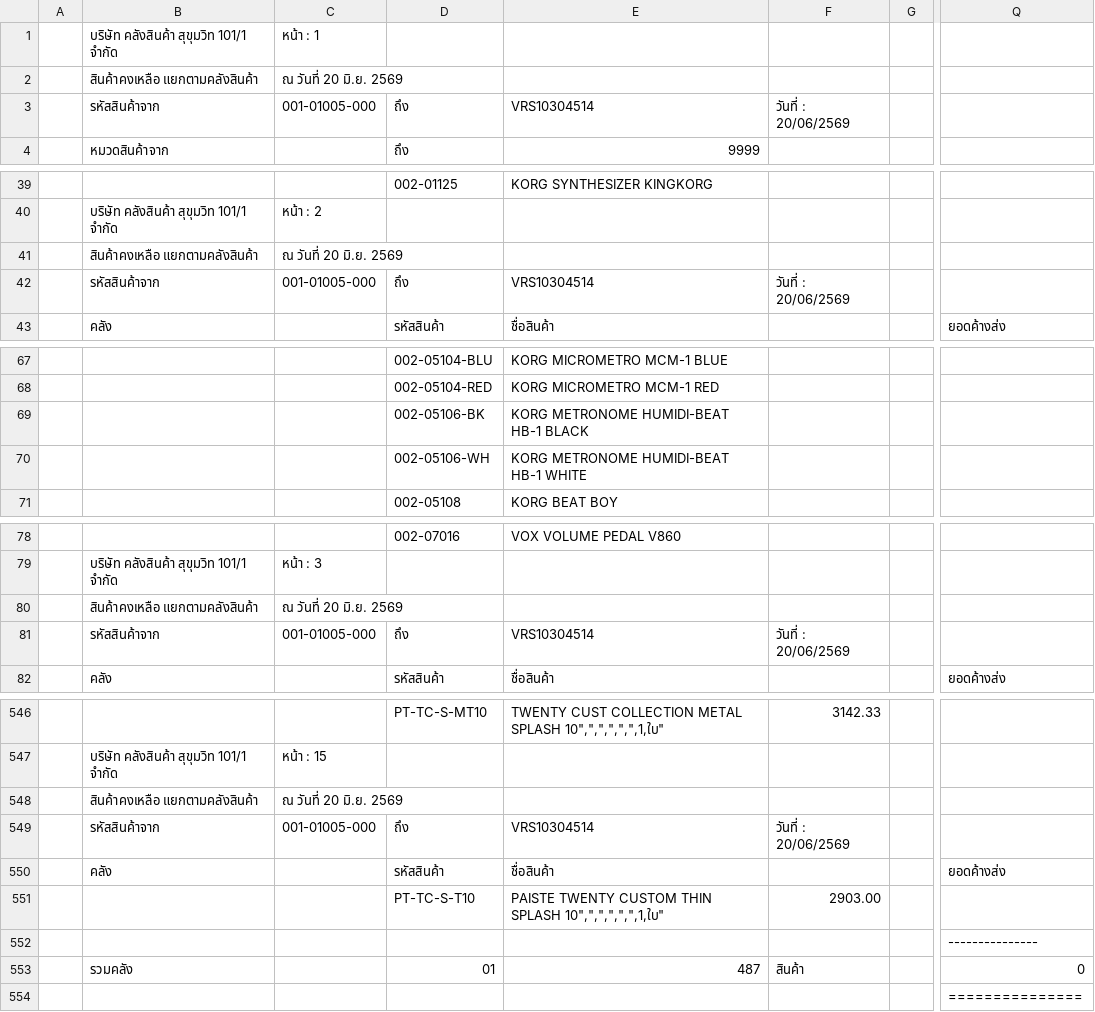
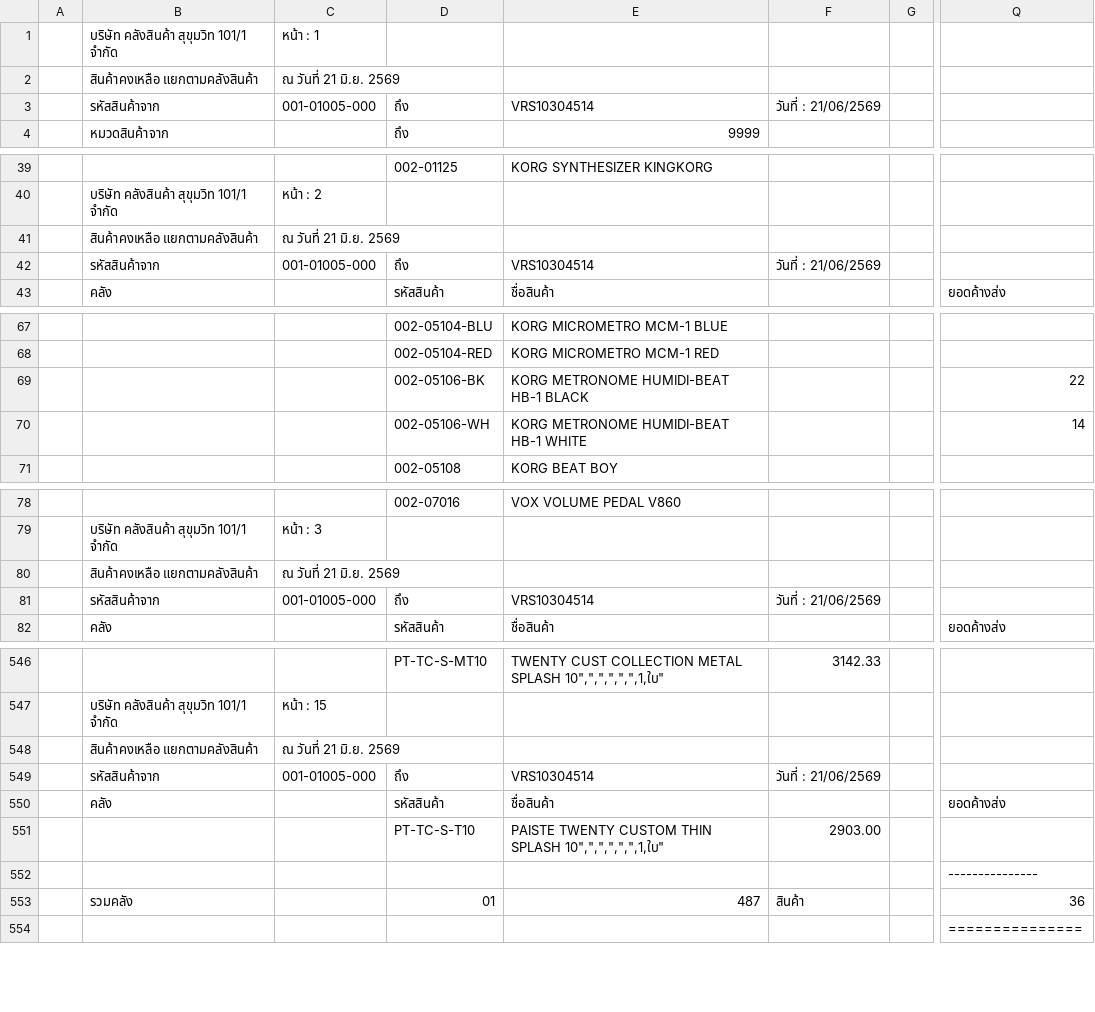
Before and after one commit to paphavinmusicconcept-prog/mscc-stock-data, a CSV file: data/stock_mscc_warehouse.CSV, drawn as a sheet; only a part is shown, gaps mark what is left out; the diff covers the shown part only; the diff names each change by its address in the sheet, - before the commit and + after, or states it on an @@ line.

```diff
--- a/data/stock_mscc_warehouse.CSV
+++ b/data/stock_mscc_warehouse.CSV
-C2: ณ วันที่ 20 มิ.ย. 2569
+C2: ณ วันที่ 21 มิ.ย. 2569
-F3: วันที่ : 20/06/2569
+F3: วันที่ : 21/06/2569
-C41: ณ วันที่ 20 มิ.ย. 2569
+C41: ณ วันที่ 21 มิ.ย. 2569
-F42: วันที่ : 20/06/2569
+F42: วันที่ : 21/06/2569
-Q69: (empty)
+Q69: 22
-Q70: (empty)
+Q70: 14
-C80: ณ วันที่ 20 มิ.ย. 2569
+C80: ณ วันที่ 21 มิ.ย. 2569
-F81: วันที่ : 20/06/2569
+F81: วันที่ : 21/06/2569
-C548: ณ วันที่ 20 มิ.ย. 2569
+C548: ณ วันที่ 21 มิ.ย. 2569
-F549: วันที่ : 20/06/2569
+F549: วันที่ : 21/06/2569
-Q553: 0
+Q553: 36
```
Also changed, not shown: 169 edited cells elsewhere in this file, data/stock_beh_hq.CSV, data/stock_beh_warehouse.CSV, 2 other files.
